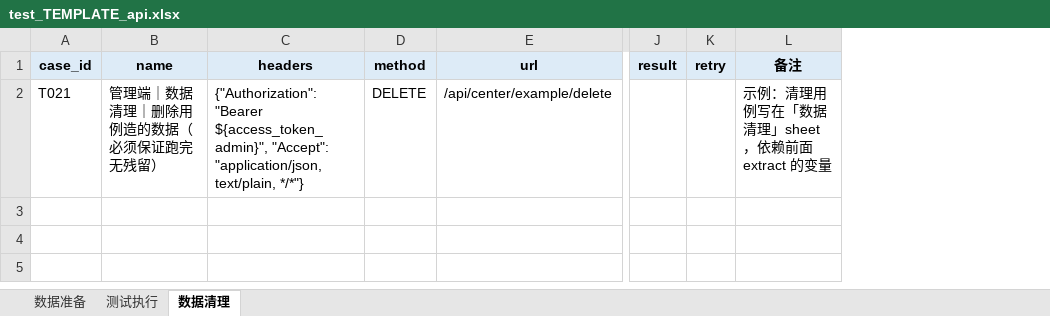
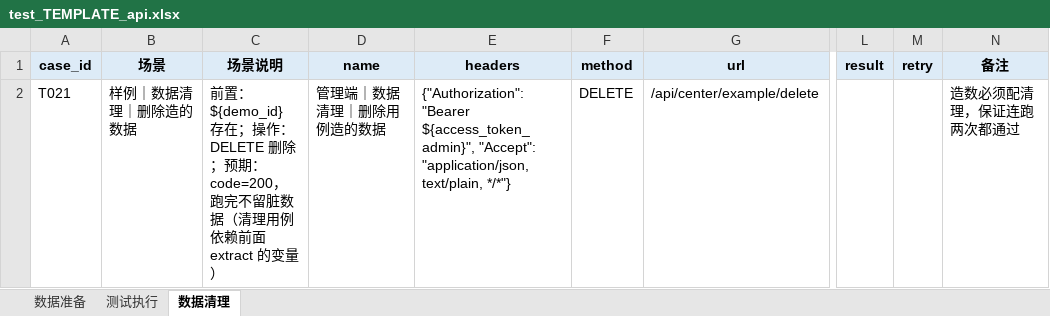
Before and after one commit to XiaoLuTes/apitest, an Excel workbook: api/testcase/test_TEMPLATE_api.xlsx, sheet 数据清理, drawn as a sheet; only a part is shown, gaps mark what is left out; values as stored, in another font and other column widths than the file's, no borders; addresses are those after the commit; the diff names each change by its address in the sheet, - before the commit and + after, or states it on an @@ line.

Commit message:
接口用例模板补「场景 / 场景说明」两列（口径对齐现有用例集）
- 模板列改为：case_id, 场景, 场景说明, name, headers, method, url, data, response,
  extract, validata, result, retry, 备注（与 test_approval_employee_tag.xlsx 一致）
- 场景 = 模块｜子场景（分组维度）；场景说明 = 前置 + 操作 + 预期，把单据号/字段值写实
  10 条示例全部按此写（如「样例｜查询类｜按主键精确查询」+「前置： 已存在；
  操作：GET 列表按 id 过滤；预期：code=200、total=1、rows[0].id=」）
- lint 新增 API-SCENE 检查：缺列 / 行内为空 给出 WARN（列缺失时不再重复报行级告警）
- docs/用例编写模板.md：列定义补两列 + 怎么写对照表（❌ 太空 / ✅ 能一眼看懂）+ 4 条要求
- AGENTS.md 阶段 2：明确 场景+场景说明 必填且要写实

当前 lint：17 文件 / 827 条 / 0 错误 / 49 警告（新增告警来自存量文件缺这两列）

Co-authored-by: Chatbox <chatbox@chatboxai.com>

```diff
--- a/api/testcase/test_TEMPLATE_api.xlsx (sheet 数据清理)
+++ b/api/testcase/test_TEMPLATE_api.xlsx (sheet 数据清理)
+column B (场景), row 2: 样例｜数据清理｜删除造的数据
+column C (场景说明), row 2: 前置：${demo_id} 存在；操作：DELETE 删除；预期：code=200，跑完不留脏数据（清理用例依赖前面 extract 的变量）
-D2 (name): 管理端｜数据清理｜删除用例造的数据（必须保证跑完无残留）
+D2 (name): 管理端｜数据清理｜删除用例造的数据
-N2 (备注): 示例：清理用例写在「数据清理」sheet，依赖前面 extract 的变量
+N2 (备注): 造数必须配清理，保证连跑两次都通过
```
Also changed, not shown: sheet 测试执行, sheet 数据准备, 3 other files.
